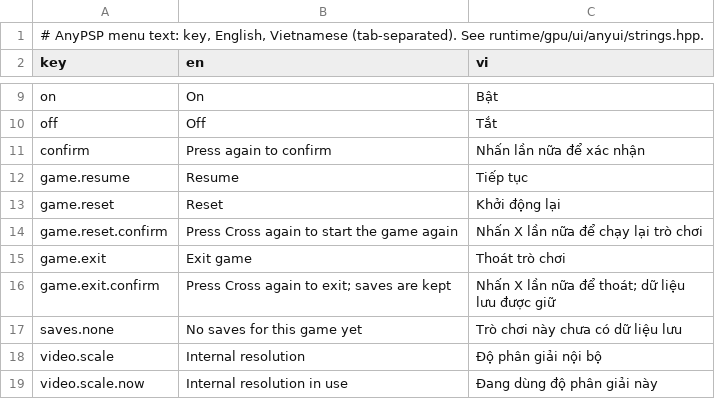
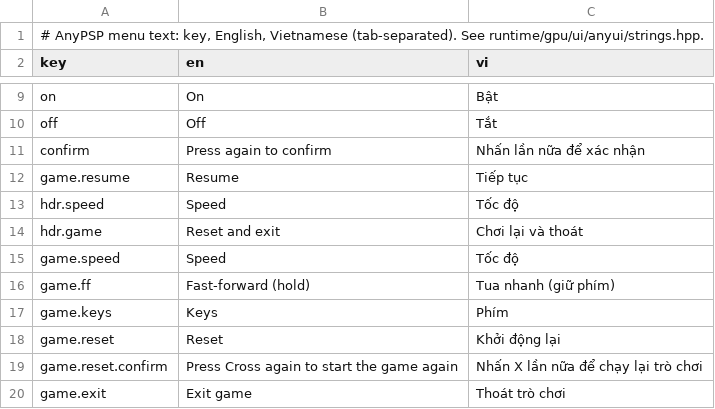
Before and after one commit to hoanglt1223/anypsp, a TSV file: runtime/gpu/ui/strings.tsv, drawn as a sheet; only a part is shown, gaps mark what is left out; the shorter side is filled out with more unchanged rows; the diff names each change by its address in the sheet, - before the commit and + after, or states it on an @@ line.

Commit message:
feat(desktop): fast-forward and speed settings
A FastForward hold key (Space, right trigger) runs the game at a fast-forward speed of 150-800% or unlimited, and a Speed setting runs it at 100-400%. Several PSP vblanks run per shown picture so pacing keeps working; sound plays at the speed up to 400% and is muted above. The menu's Game tab gains a Speed section and the title and badge show the speed.

```diff
--- a/runtime/gpu/ui/strings.tsv
+++ b/runtime/gpu/ui/strings.tsv
+row 13: hdr.speed | Speed | Tốc độ
+row 14: hdr.game | Reset and exit | Chơi lại và thoát
+row 15: game.speed | Speed | Tốc độ
+row 16: game.ff | Fast-forward (hold) | Tua nhanh (giữ phím)
+row 17: game.keys | Keys | Phím
```
Also changed, not shown: 24 other files.
